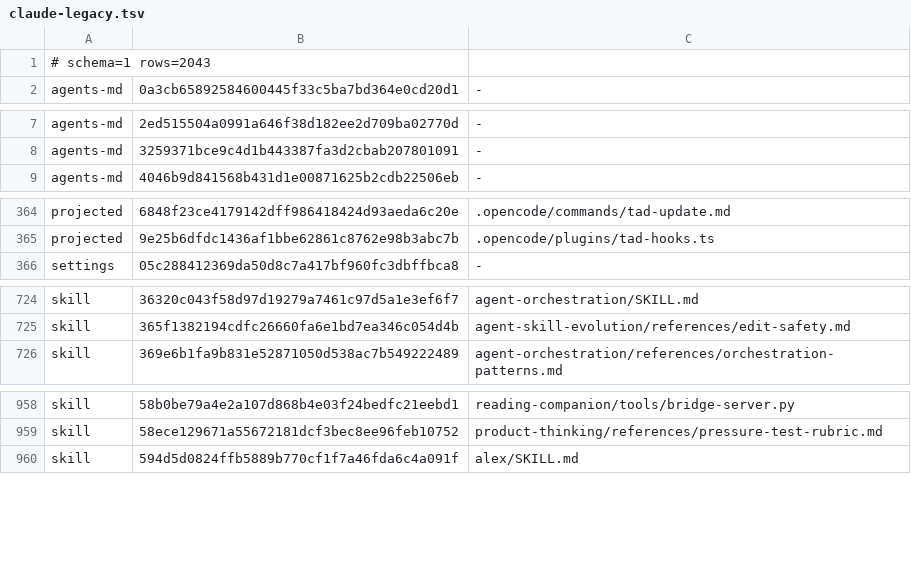
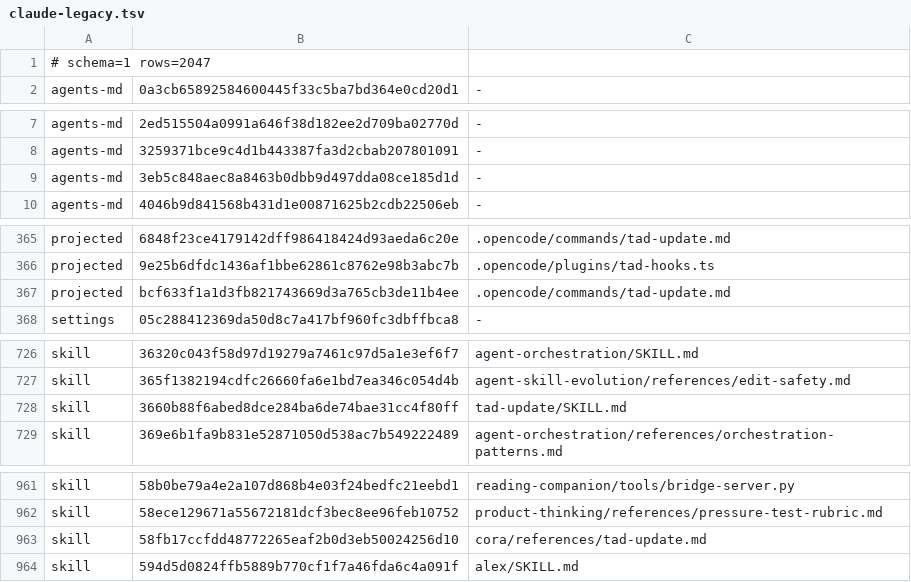
Before and after one commit to Sheldon-92/TAD, a TSV file: .tad/provenance/claude-legacy.tsv, drawn as a sheet; only a part is shown, gaps mark what is left out.

```diff
--- a/.tad/provenance/claude-legacy.tsv
+++ b/.tad/provenance/claude-legacy.tsv
@@ -1,2 +1,2 @@
-# schema=1 rows=2043
+# schema=1 rows=2047
 agents-md	0a3cb65892584600445f33c5ba7bd364e0cd20d1	-
@@ -8,2 +8,3 @@ agents-md	2ed515504a0991a646f38d182ee2d709ba02770d	-
 agents-md	3259371bce9c4d1b443387fa3d2cbab207801091	-
+agents-md	3eb5c848aec8a8463b0dbb9d497dda08ce185d1d	-
 agents-md	4046b9d841568b431d1e00871625b2cdb22506eb	-
@@ -365,2 +366,3 @@ projected	6848f23ce4179142dff986418424d93aeda6c20e	.opencode/commands/tad-update
 projected	9e25b6dfdc1436af1bbe62861c8762e98b3abc7b	.opencode/plugins/tad-hooks.ts
+projected	bcf633f1a1d3fb821743669d3a765cb3de11b4ee	.opencode/commands/tad-update.md
 settings	05c288412369da50d8c7a417bf960fc3dbffbca8	-
@@ -725,2 +727,3 @@ skill	36320c043f58d97d19279a7461c97d5a1e3ef6f7	agent-orchestration/SKILL.md
 skill	365f1382194cdfc26660fa6e1bd7ea346c054d4b	agent-skill-evolution/references/edit-safety.md
+skill	3660b88f6abed8dce284ba6de74bae31cc4f80ff	tad-update/SKILL.md
 skill	369e6b1fa9b831e52871050d538ac7b549222489	agent-orchestration/references/orchestration-patterns.md
@@ -959,2 +962,3 @@ skill	58b0be79a4e2a107d868b4e03f24bedfc21eebd1	reading-companion/tools/bridge-se
 skill	58ece129671a55672181dcf3bec8ee96feb10752	product-thinking/references/pressure-test-rubric.md
+skill	58fb17ccfdd48772265eaf2b0d3eb50024256d10	cora/references/tad-update.md
 skill	594d5d0824ffb5889b770cf1f7a46fda6c4a091f	alex/SKILL.md
```
Also changed, not shown: 15 other files.
